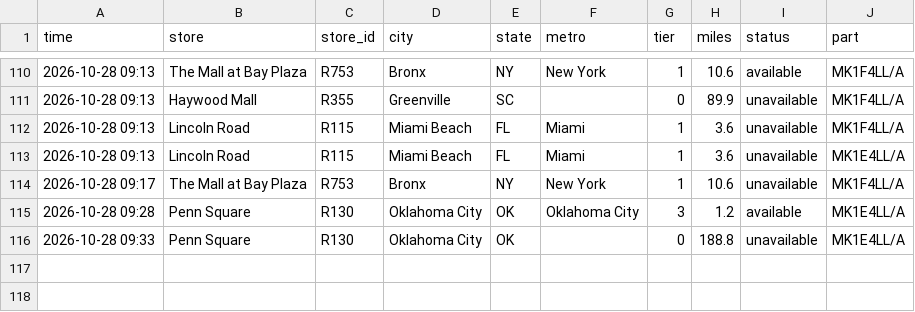
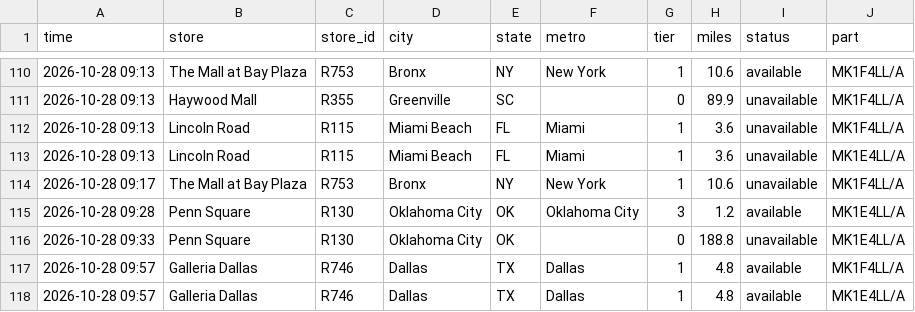
Before and after one commit to aryakvsathye/duo-tracker, a CSV file: national/events.csv, drawn as a sheet; only a part is shown, gaps mark what is left out.

Commit message:
Update national data

```diff
--- a/national/events.csv
+++ b/national/events.csv
@@ -116 +116,3 @@ time,store,store_id,city,state,metro,tier,miles,status,part
 2026-10-28 09:33,Penn Square,R130,Oklahoma City,OK,,0,188.8,unavailable,MK1E4LL/A
+2026-10-28 09:57,Galleria Dallas,R746,Dallas,TX,Dallas,1,4.8,available,MK1F4LL/A
+2026-10-28 09:57,Galleria Dallas,R746,Dallas,TX,Dallas,1,4.8,available,MK1E4LL/A
```
Also changed, not shown: 1 other file.
